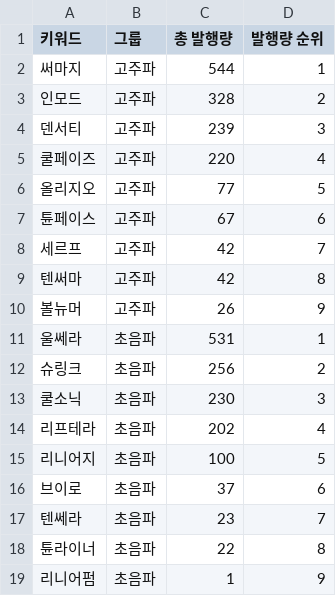
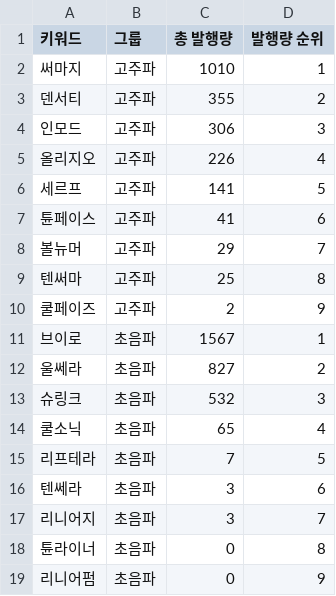
Before and after one commit to michaelcho000/asterasys_admin, a CSV file: data/raw/2025-08/asterasys_total_data - youtube_rank.csv, drawn as a sheet.

```diff
--- a/data/raw/2025-08/asterasys_total_data - youtube_rank.csv
+++ b/data/raw/2025-08/asterasys_total_data - youtube_rank.csv
@@ -1,19 +1,19 @@
 키워드,그룹,총 발행량,발행량 순위
-써마지,고주파,544,1
-인모드,고주파,328,2
-덴서티,고주파,239,3
-쿨페이즈,고주파,220,4
-올리지오,고주파,77,5
-튠페이스,고주파,67,6
-세르프,고주파,42,7
-텐써마,고주파,42,8
-볼뉴머,고주파,26,9
-울쎄라,초음파,531,1
-슈링크,초음파,256,2
-쿨소닉,초음파,230,3
-리프테라,초음파,202,4
-리니어지,초음파,100,5
-브이로,초음파,37,6
-텐쎄라,초음파,23,7
-튠라이너,초음파,22,8
-리니어펌,초음파,1,9
+써마지,고주파,1010,1
+덴서티,고주파,355,2
+인모드,고주파,306,3
+올리지오,고주파,226,4
+세르프,고주파,141,5
+튠페이스,고주파,41,6
+볼뉴머,고주파,29,7
+텐써마,고주파,25,8
+쿨페이즈,고주파,2,9
+브이로,초음파,1567,1
+울쎄라,초음파,827,2
+슈링크,초음파,532,3
+쿨소닉,초음파,65,4
+리프테라,초음파,7,5
+텐쎄라,초음파,3,6
+리니어지,초음파,3,7
+튠라이너,초음파,0,8
+리니어펌,초음파,0,9
```
Also changed, not shown: 31 other files.
